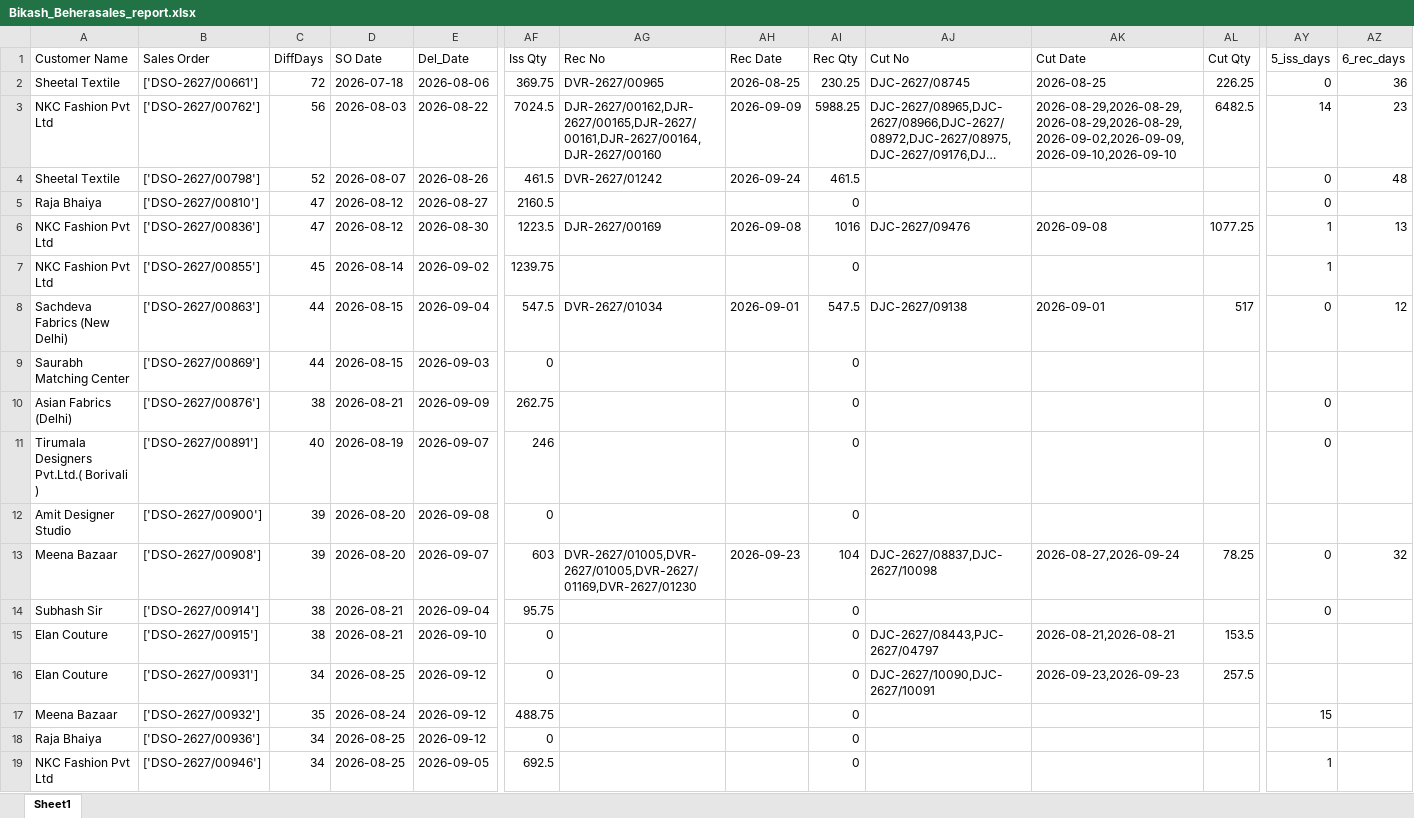
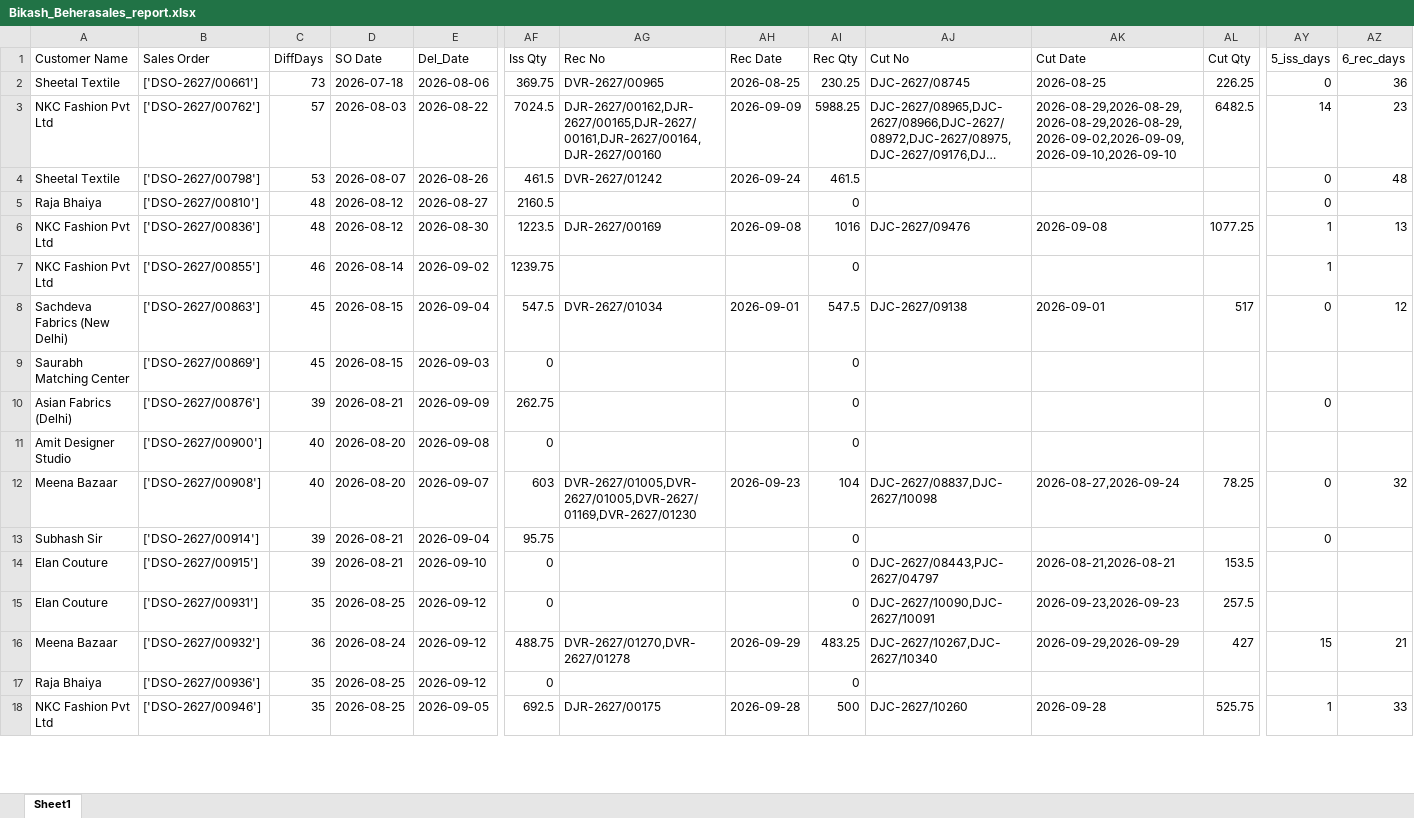
Before and after one commit to it-dineshpatil/gemini-bot, an Excel workbook: gemini bot - Copy (2)/whatsapp_bot - Copy/reports/Bikash_Beherasales_report.xlsx, sheet Sheet1, drawn as a sheet; only a part is shown, gaps mark what is left out; long unchanged cells end in …; values as stored, in another font and other column widths than the file's, no borders; removed rows and columns are numbered as before the commit, all else as after; rows hold the shown columns only; the diff covers the shown part only; the diff names each change by its address in the sheet, - before the commit and + after, or states it on an @@ line.

```diff
--- a/gemini bot - Copy (2)/whatsapp_bot - Copy/reports/Bikash_Beherasales_report.xlsx (sheet Sheet1)
+++ b/gemini bot - Copy (2)/whatsapp_bot - Copy/reports/Bikash_Beherasales_report.xlsx (sheet Sheet1)
-C2 (DiffDays): 72
+C2 (DiffDays): 73
-C3 (DiffDays): 56
+C3 (DiffDays): 57
-C4 (DiffDays): 52
+C4 (DiffDays): 53
-C5:C6 (DiffDays): 47
+C5:C6 (DiffDays): 48
-C7 (DiffDays): 45
+C7 (DiffDays): 46
-C8:C9 (DiffDays): 44
+C8:C9 (DiffDays): 45
-C10 (DiffDays): 38
+C10 (DiffDays): 39
-row 11: Tirumala Designers Pvt.Ltd.( Borivali ) | ['DSO-2627/00891'] | 40 | 2026-08-19 | 2026-09-07 | 246 |  |  | 0 |  |  |  | 0
-C11:C12 (DiffDays): 39
+C11:C12 (DiffDays): 40
-C13:C14 (DiffDays): 38
+C13:C14 (DiffDays): 39
-C15 (DiffDays): 34
+C15 (DiffDays): 35
-C16 (DiffDays): 35
+C16 (DiffDays): 36
-AG16 (Rec No): (empty)
+AG16 (Rec No): DVR-2627/01270,DVR-2627/01278
-AH16 (Rec Date): (empty)
+AH16 (Rec Date): 2026-09-29
-AI16 (Rec Qty): 0
+AI16 (Rec Qty): 483.25
-AJ16 (Cut No): (empty)
+AJ16 (Cut No): DJC-2627/10267,DJC-2627/10340
-AK16 (Cut Date): (empty)
+AK16 (Cut Date): 2026-09-29,2026-09-29
-AL16 (Cut Qty): (empty)
+AL16 (Cut Qty): 427
-AZ16 (6_rec_days): (empty)
+AZ16 (6_rec_days): 21
-C17:C18 (DiffDays): 34
+C17:C18 (DiffDays): 35
-AG18 (Rec No): (empty)
+AG18 (Rec No): DJR-2627/00175
-AH18 (Rec Date): (empty)
+AH18 (Rec Date): 2026-09-28
-AI18 (Rec Qty): 0
+AI18 (Rec Qty): 500
-AJ18 (Cut No): (empty)
+AJ18 (Cut No): DJC-2627/10260
-AK18 (Cut Date): (empty)
+AK18 (Cut Date): 2026-09-28
-AL18 (Cut Qty): (empty)
+AL18 (Cut Qty): 525.75
-AZ18 (6_rec_days): (empty)
+AZ18 (6_rec_days): 33
```
Also changed, not shown: 12 added rows, 7 removed rows and 215 edited cells elsewhere in this sheet, log.xlsx, 2 other files.
